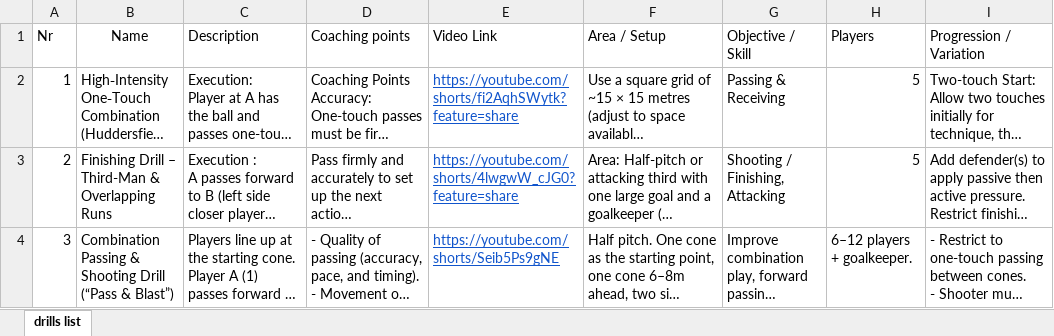
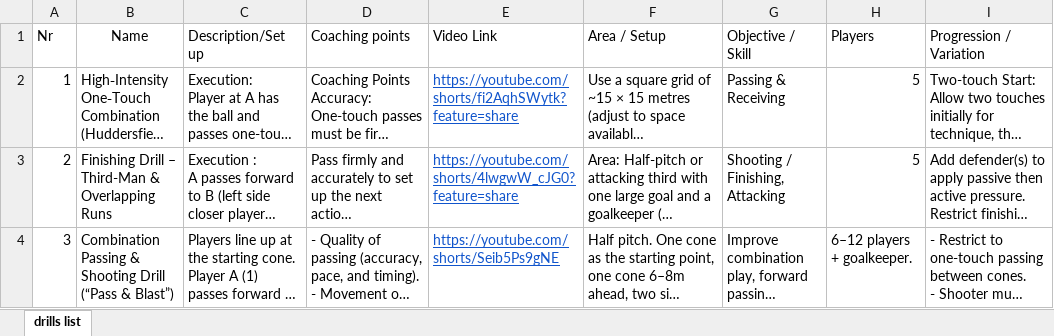
Before and after one commit to drillzshed/soccer, an Excel workbook: SoccerDrillsList.xlsx, sheet drills list, drawn as a sheet; long unchanged cells end in …; values as stored, in another font and other column widths than the file's, no borders; table styles not drawn; the diff names each change by its address in the sheet, - before the commit and + after, or states it on an @@ line.

Commit message:
Signed-off-by: Sushinskis <sergejs_sushinskis@dell.com>

```diff
--- a/SoccerDrillsList.xlsx (sheet drills list)
+++ b/SoccerDrillsList.xlsx (sheet drills list)
-C1: Description
+C1: Description/Set up
```
